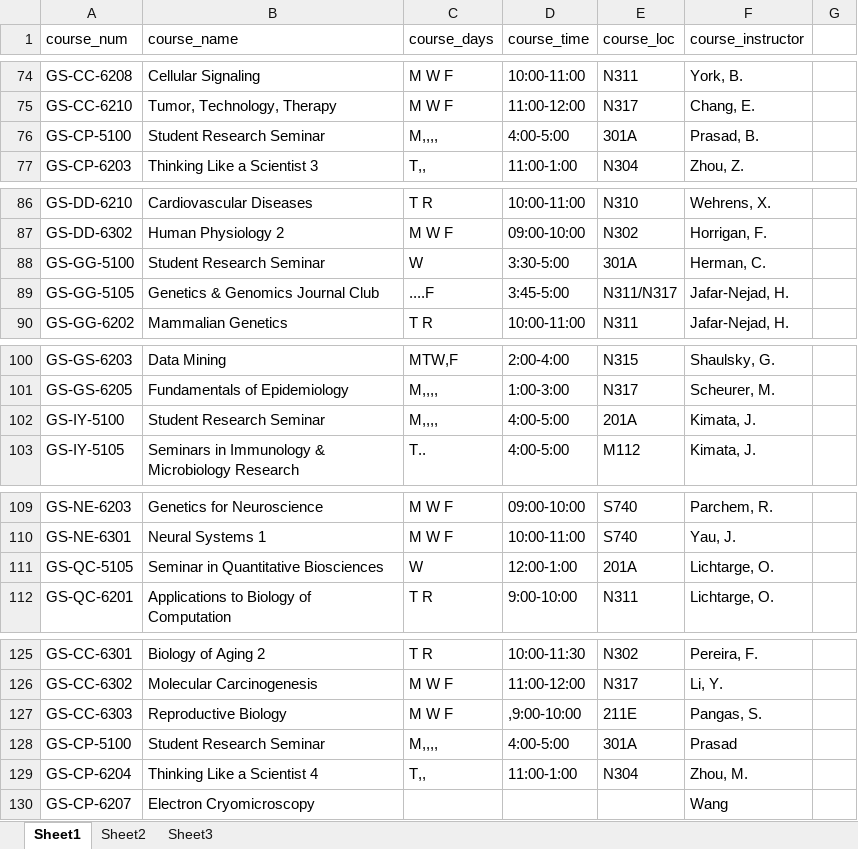
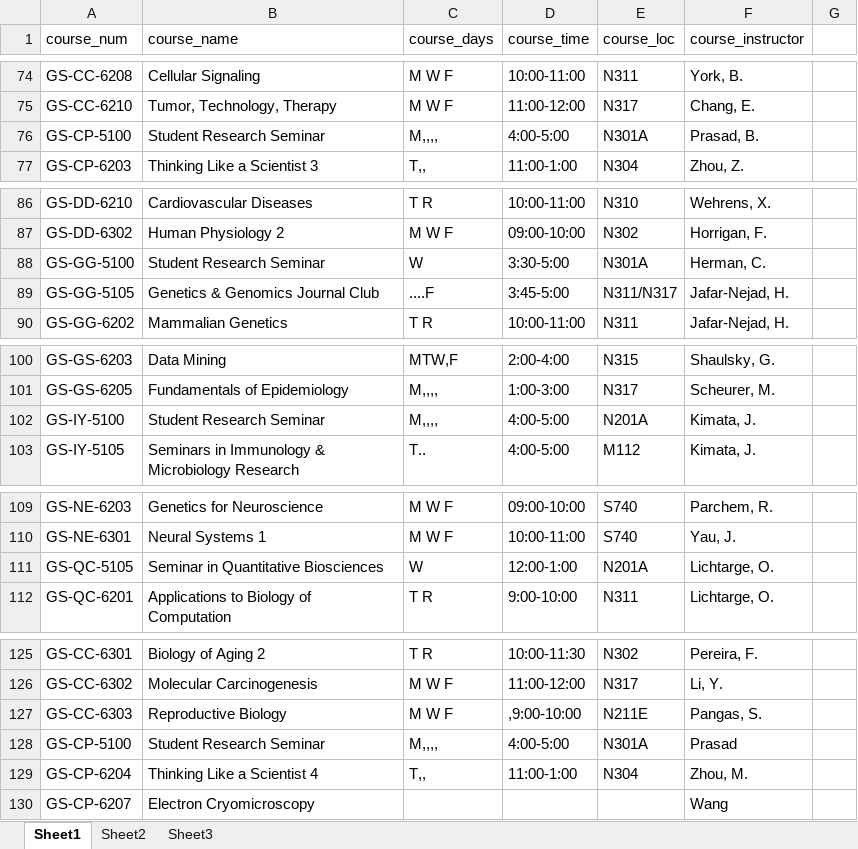
Before and after one commit to ryan96db/bcm_week_at_a_glance, an Excel workbook: Catalog.xlsx, sheet Sheet1, drawn as a sheet; only a part is shown, gaps mark what is left out; values as stored, in another font and other column widths than the file's, no borders; the diff covers the shown part only; the diff names each change by its address in the sheet, - before the commit and + after, or states it on an @@ line.

```diff
--- a/Catalog.xlsx (sheet Sheet1)
+++ b/Catalog.xlsx (sheet Sheet1)
-E76 (course_loc): 301A
+E76 (course_loc): N301A
-E88 (course_loc): 301A
+E88 (course_loc): N301A
-E102 (course_loc): 201A
+E102 (course_loc): N201A
-E111 (course_loc): 201A
+E111 (course_loc): N201A
-E127 (course_loc): 211E
+E127 (course_loc): N211E
-E128 (course_loc): 301A
+E128 (course_loc): N301A
```
Also changed, not shown: 3 edited cells elsewhere in this sheet, Calendar.xlsx, 4 other files.
